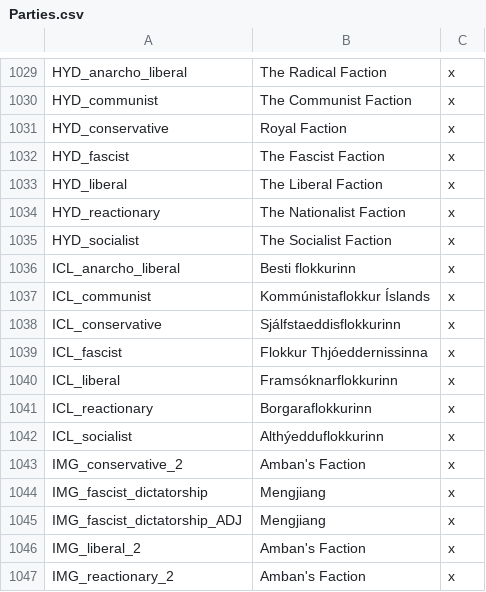
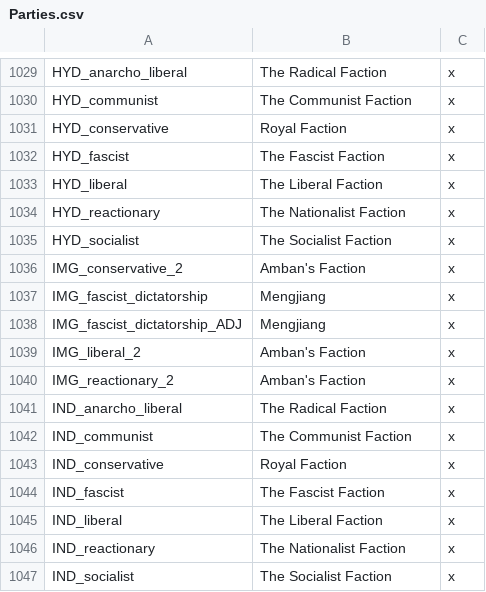
Before and after one commit to lilp123a/Victoria-Universalis-Fork, a CSV file: Victoria Universalis Fork/localisation/Parties.csv, drawn as a sheet; only a part is shown, gaps mark what is left out; the shorter side is filled out with more unchanged rows.

```diff
--- a/Victoria Universalis Fork/localisation/Parties.csv
+++ b/Victoria Universalis Fork/localisation/Parties.csv
@@ -1035,9 +1035,2 @@ HYD_reactionary;The Nationalist Faction;x
 HYD_socialist;The Socialist Faction;x
-ICL_anarcho_liberal;Besti flokkurinn;x
-ICL_communist;Kommúnistaflokkur Íslands;x
-ICL_conservative;Sjálfstaeddisflokkurinn;x
-ICL_fascist;Flokkur Thjóeddernissinna;x
-ICL_liberal;Framsóknarflokkurinn;x
-ICL_reactionary;Borgaraflokkurinn;x
-ICL_socialist;Althýedduflokkurinn;x
 IMG_conservative_2;Amban's Faction;x
```
Also changed, not shown: Victoria Universalis Fork/localisation/Countries.csv, Victoria Universalis Fork/localisation/Cultures.csv, 24 other files.
